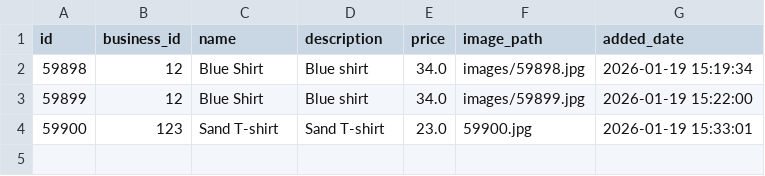
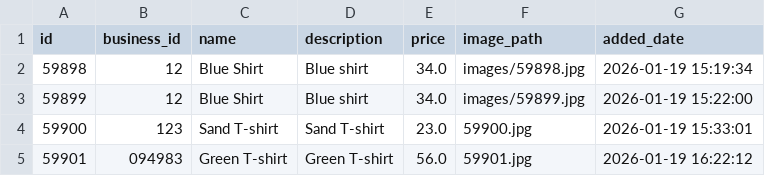
Before and after one commit to 2108410100017-cpu/reco, a CSV file: Training/business_products.csv, drawn as a sheet.

```diff
--- a/Training/business_products.csv
+++ b/Training/business_products.csv
@@ -4 +4,2 @@ id,business_id,name,description,price,image_path,added_date
 59900,123,Sand T-shirt,Sand T-shirt,23.0,59900.jpg,2026-01-19 15:33:01
+59901,094983,Green T-shirt,Green T-shirt,56.0,59901.jpg,2026-01-19 16:22:12
```
Also changed, not shown: Training/combined_metadata.csv, Training/metadata.csv, 4 other files.
